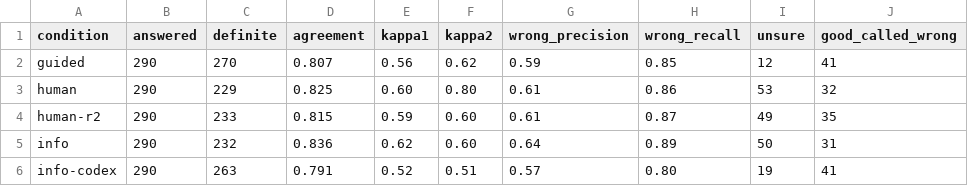
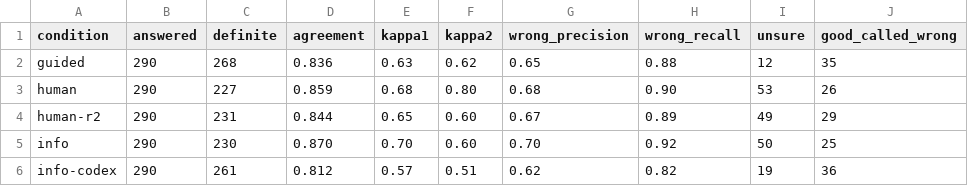
Before and after one commit to bond-lab/NTUMC, a TSV file: docs/quality-sample/calibration/score.tsv, drawn as a sheet; only a part is shown; the diff covers the shown part only.

```diff
--- a/docs/quality-sample/calibration/score.tsv
+++ b/docs/quality-sample/calibration/score.tsv
@@ -1,6 +1,6 @@
 condition	answered	definite	agreement	kappa1	kappa2	wrong_precision	wrong_recall	unsure	good_called_wrong
-guided	290	270	0.807	0.56	0.62	0.59	0.85	12	41
-human	290	229	0.825	0.60	0.80	0.61	0.86	53	32
-human-r2	290	233	0.815	0.59	0.60	0.61	0.87	49	35
-info	290	232	0.836	0.62	0.60	0.64	0.89	50	31
-info-codex	290	263	0.791	0.52	0.51	0.57	0.80	19	41
+guided	290	268	0.836	0.63	0.62	0.65	0.88	12	35
+human	290	227	0.859	0.68	0.80	0.68	0.90	53	26
+human-r2	290	231	0.844	0.65	0.60	0.67	0.89	49	29
+info	290	230	0.870	0.70	0.60	0.70	0.92	50	25
+info-codex	290	261	0.812	0.57	0.51	0.62	0.82	19	36
```
Also changed, not shown: 24 edited cells elsewhere in this file, docs/quality-sample/spot-check/key/score.tsv, 6 other files.
